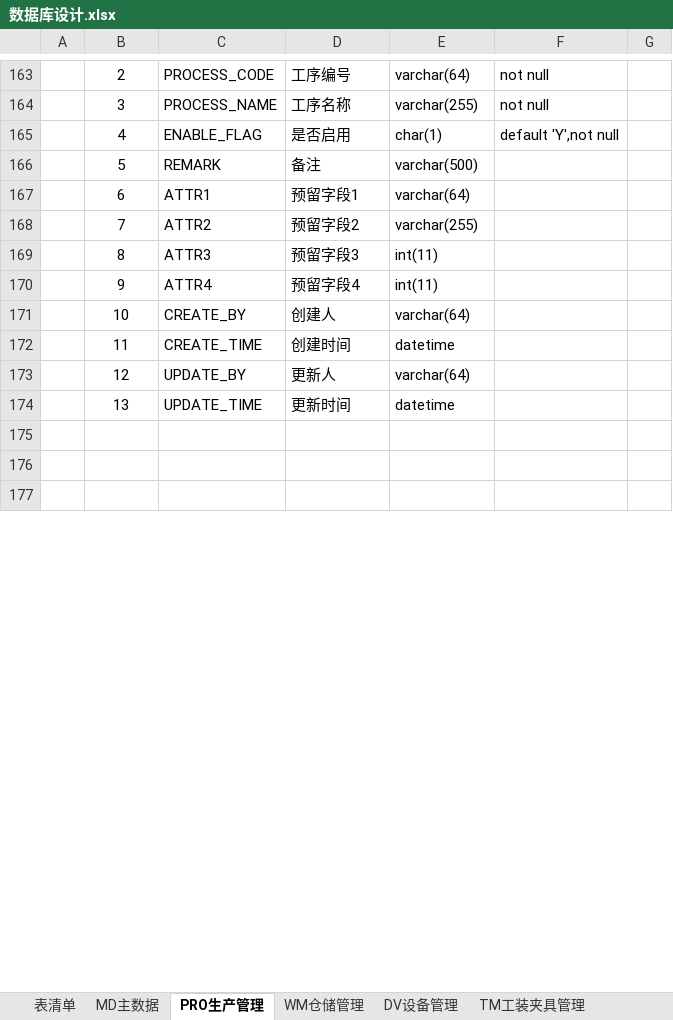
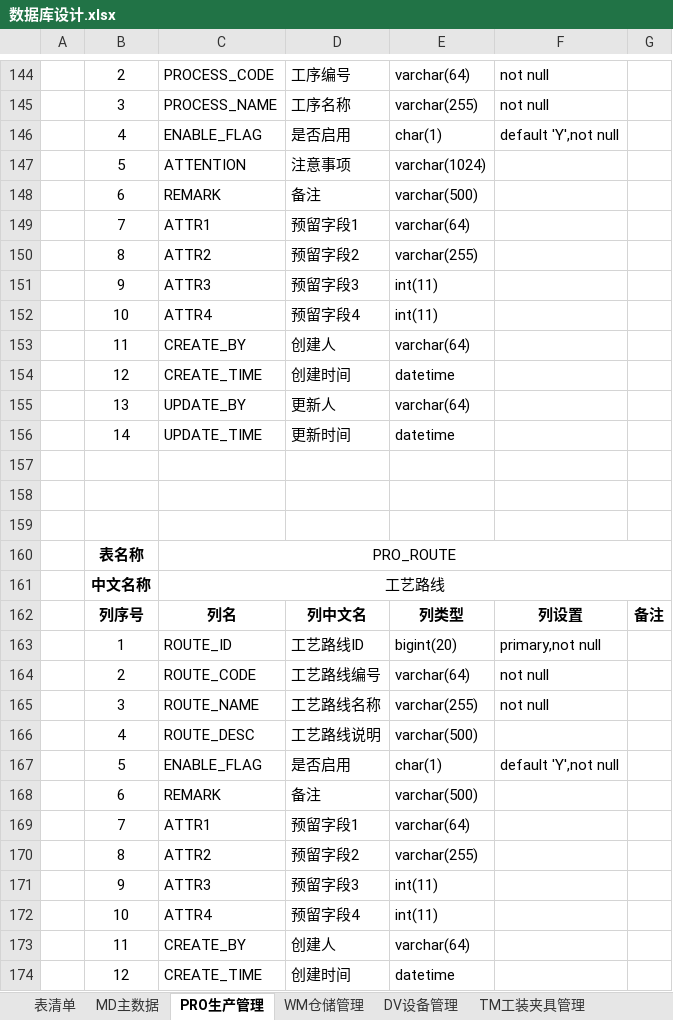
Before and after one commit to Vulcan-W/wj-one, an Excel workbook: doc/设计文档/数据库设计/数据库设计.xlsx, sheet PRO生产管理, drawn as a sheet; only a part is shown, gaps mark what is left out; the shorter side is filled out with more unchanged rows; values as stored, in another font and other column widths than the file's, no borders; addresses are those after the commit; the diff covers the shown part only; the diff names each change by its address in the sheet, - before the commit and + after, or states it on an @@ line.

Commit message:
设计文档

```diff
--- a/doc/设计文档/数据库设计/数据库设计.xlsx (sheet PRO生产管理)
+++ b/doc/设计文档/数据库设计/数据库设计.xlsx (sheet PRO生产管理)
+row 147:  | 5 | ATTENTION | 注意事项 | varchar(1024)
-B148: 5
+B148: 6
-B149: 6
+B149: 7
-B150: 7
+B150: 8
-B151: 8
+B151: 9
-B152: 9
+B152: 10
-B153: 10
+B153: 11
-B154: 11
+B154: 12
-B155: 12
+B155: 13
-B156: 13
+B156: 14
+row 157: (empty)
+row 158: (empty)
+row 159: (empty)
+row 160:  | 表名称 | PRO_ROUTE
+row 161:  | 中文名称 | 工艺路线
@@ row 142 moved to row 162: 列序号 @@
+row 163:  | 1 | ROUTE_ID | 工艺路线ID | bigint(20) | primary,not null
+row 164:  | 2 | ROUTE_CODE | 工艺路线编号 | varchar(64) | not null
+row 165:  | 3 | ROUTE_NAME | 工艺路线名称 | varchar(255) | not null
+row 166:  | 4 | ROUTE_DESC | 工艺路线说明 | varchar(500)
+row 167:  | 5 | ENABLE_FLAG | 是否启用 | char(1) | default 'Y',not null
+row 168:  | 6 | REMARK | 备注 | varchar(500)
+row 169:  | 7 | ATTR1 | 预留字段1 | varchar(64)
+row 170:  | 8 | ATTR2 | 预留字段2 | varchar(255)
+row 171:  | 9 | ATTR3 | 预留字段3 | int(11)
+row 172:  | 10 | ATTR4 | 预留字段4 | int(11)
+row 173:  | 11 | CREATE_BY | 创建人 | varchar(64)
+row 174:  | 12 | CREATE_TIME | 创建时间 | datetime
```
Also changed, not shown: 26 added rows, 18 removed rows and 3 edited cells elsewhere in this sheet, sheet MD主数据, sheet 表清单, doc/设计文档/功能设计/功能清单.xlsx, 2 other files.
